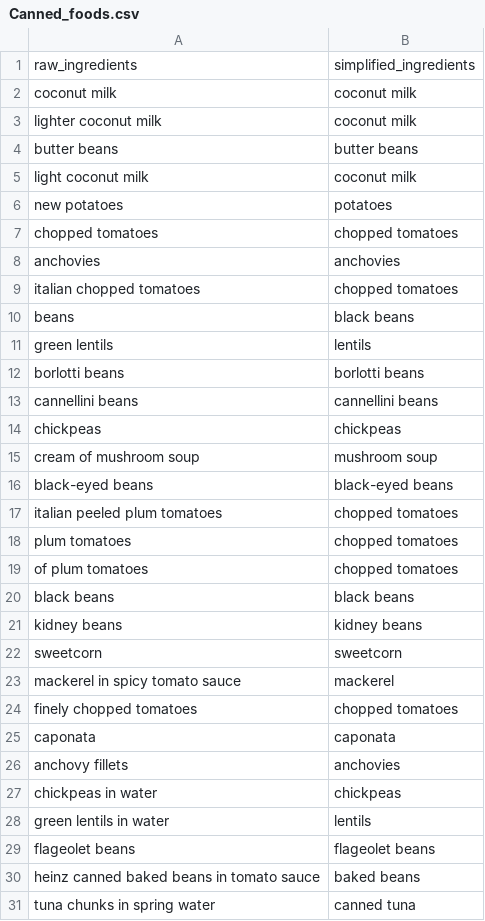
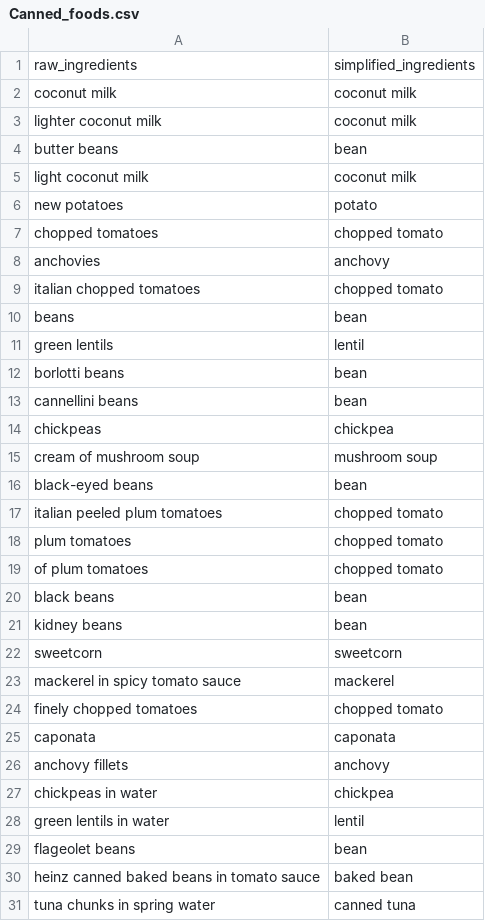
Before and after one commit to camdobbie/RecipeRecommend, a CSV file: Dictionaries/Canned_foods.csv, drawn as a sheet; only a part is shown; the diff covers the shown part only.

```diff
--- a/Dictionaries/Canned_foods.csv
+++ b/Dictionaries/Canned_foods.csv
@@ -3,29 +3,29 @@ coconut milk,coconut milk
 lighter coconut milk,coconut milk
-butter beans,butter beans
+butter beans,bean
 light coconut milk,coconut milk
-new potatoes,potatoes
-chopped tomatoes,chopped tomatoes
-anchovies,anchovies
-italian chopped tomatoes,chopped tomatoes
-beans,black beans
-green lentils,lentils
-borlotti beans,borlotti beans
-cannellini beans,cannellini beans
-chickpeas,chickpeas
+new potatoes,potato
+chopped tomatoes,chopped tomato
+anchovies,anchovy
+italian chopped tomatoes,chopped tomato
+beans,bean
+green lentils,lentil
+borlotti beans,bean
+cannellini beans,bean
+chickpeas,chickpea
 cream of mushroom soup,mushroom soup
-black-eyed beans,black-eyed beans
-italian peeled plum tomatoes,chopped tomatoes
-plum tomatoes,chopped tomatoes
-of plum tomatoes,chopped tomatoes
-black beans,black beans
-kidney beans,kidney beans
+black-eyed beans,bean
+italian peeled plum tomatoes,chopped tomato
+plum tomatoes,chopped tomato
+of plum tomatoes,chopped tomato
+black beans,bean
+kidney beans,bean
 sweetcorn,sweetcorn
 mackerel in spicy tomato sauce,mackerel
-finely chopped tomatoes,chopped tomatoes
+finely chopped tomatoes,chopped tomato
 caponata,caponata
-anchovy fillets,anchovies
-chickpeas in water,chickpeas
-green lentils in water,lentils
-flageolet beans,flageolet beans
-heinz canned baked beans in tomato sauce,baked beans
+anchovy fillets,anchovy
+chickpeas in water,chickpea
+green lentils in water,lentil
+flageolet beans,bean
+heinz canned baked beans in tomato sauce,baked bean
 tuna chunks in spring water,canned tuna
```
Also changed, not shown: 7 edited cells elsewhere in this file, Categories_Ingredients/Bread_and_bakery.csv, Categories_Ingredients/Frozen.csv, 12 other files.
